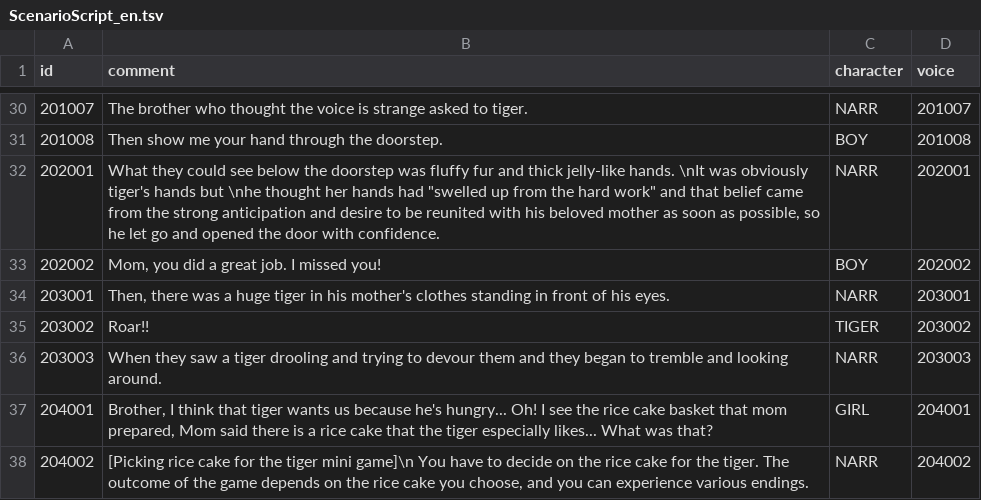
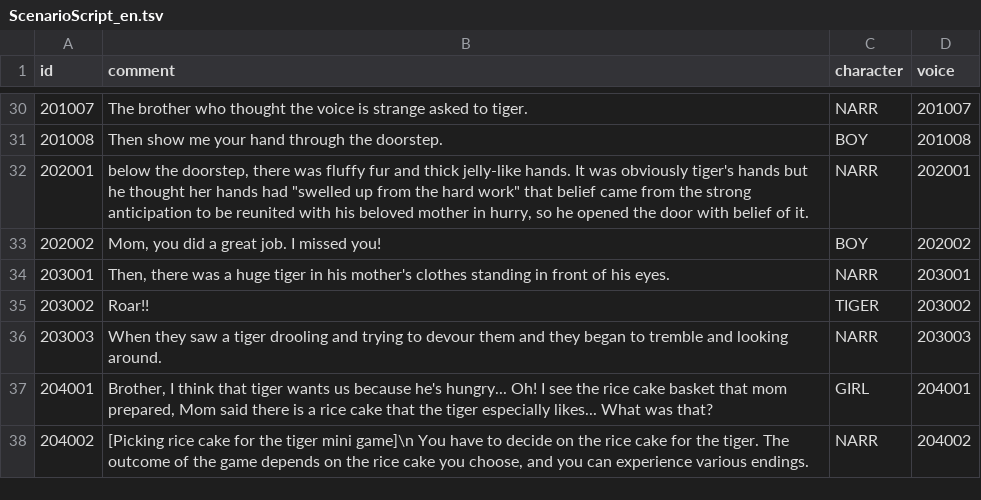
Before and after one commit to ddalpange/ssu-processing, a TSV file: Main/Data/ScenarioScript_en.tsv, drawn as a sheet; only a part is shown, gaps mark what is left out.

Commit message:
영어 자막 검토 후 잘리지 않도록 수정

```diff
--- a/Main/Data/ScenarioScript_en.tsv
+++ b/Main/Data/ScenarioScript_en.tsv
@@ -31,3 +31,3 @@ id	comment	character	voice
 201008	Then show me your hand through the doorstep.	BOY	201008
-202001	What they could see below the doorstep was fluffy fur and thick jelly-like hands. \nIt was obviously tiger's hands but \nhe thought her hands had "swelled up from the hard work" and that belief came from the strong anticipation and desire to be reunited with his beloved mother as soon as possible, so he let go and opened the door with confidence.	NARR	202001
+202001	below the doorstep, there was fluffy fur and thick jelly-like hands. It was obviously tiger's hands but he thought her hands had "swelled up from the hard work" that belief came from the strong anticipation to be reunited with his beloved mother in hurry, so he opened the door with belief of it.	NARR	202001
 202002	Mom, you did a great job. I missed you!	BOY	202002
```
